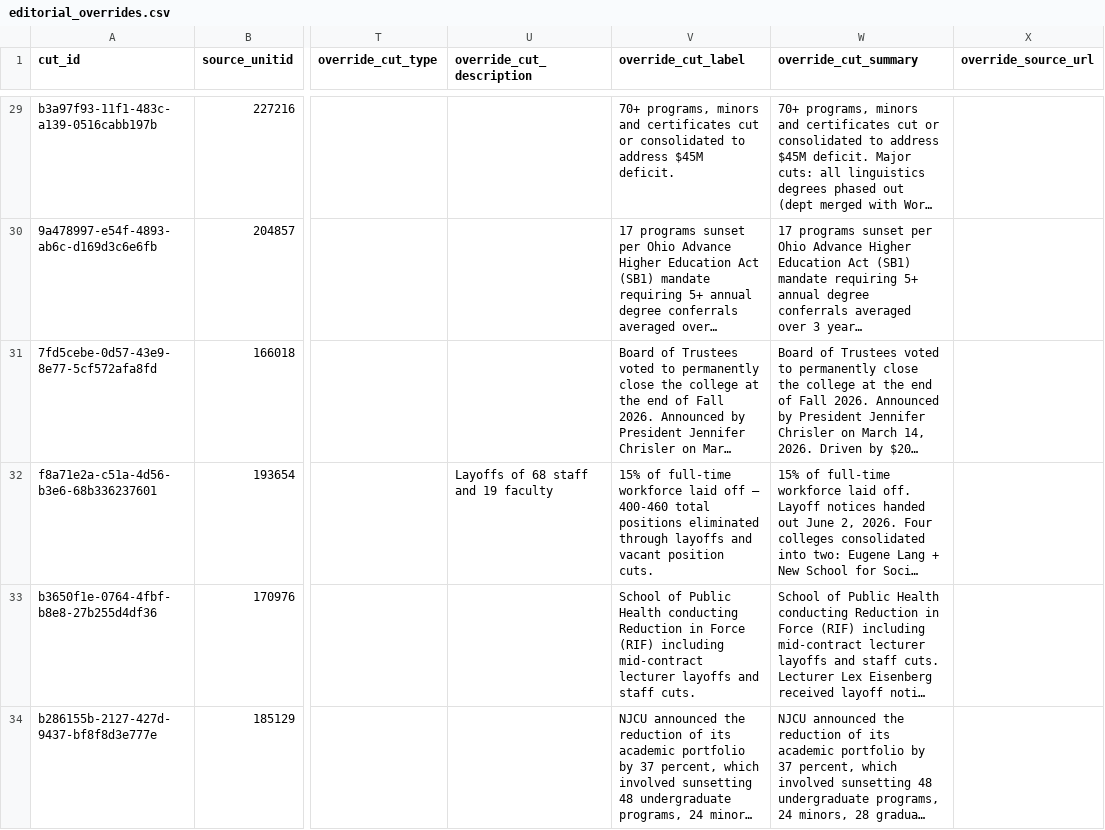
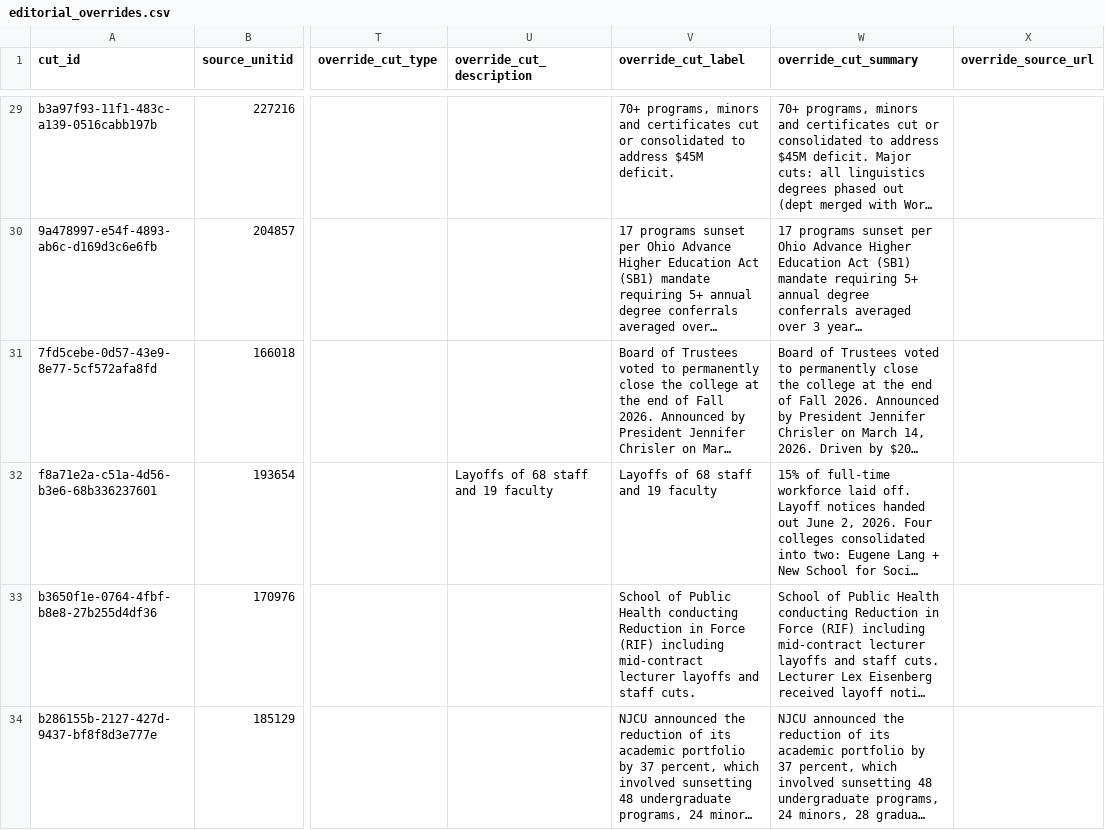
Before and after one commit to marinav13/financial-health-tracker, a CSV file: data_pipelines/college_cuts/editorial_overrides.csv, drawn as a sheet; only a part is shown, gaps mark what is left out; long unchanged cells end in …; the diff names each change by its address in the sheet, - before the commit and + after, or states it on an @@ line.

```diff
--- a/data_pipelines/college_cuts/editorial_overrides.csv
+++ b/data_pipelines/college_cuts/editorial_overrides.csv
-V32 (override_cut_label): 15% of full-time workforce laid off — 400-460 total positions eliminated through layoffs and vacant position cuts.
+V32 (override_cut_label): Layoffs of 68 staff and 19 faculty
```
Also changed, not shown: 2 other files.
